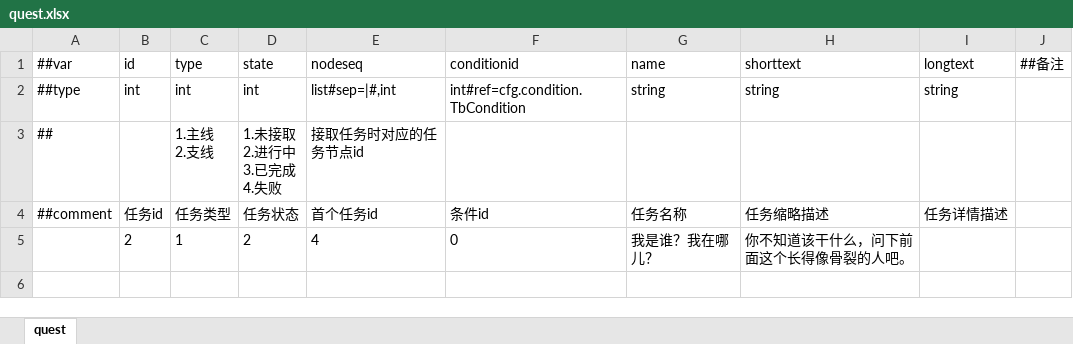
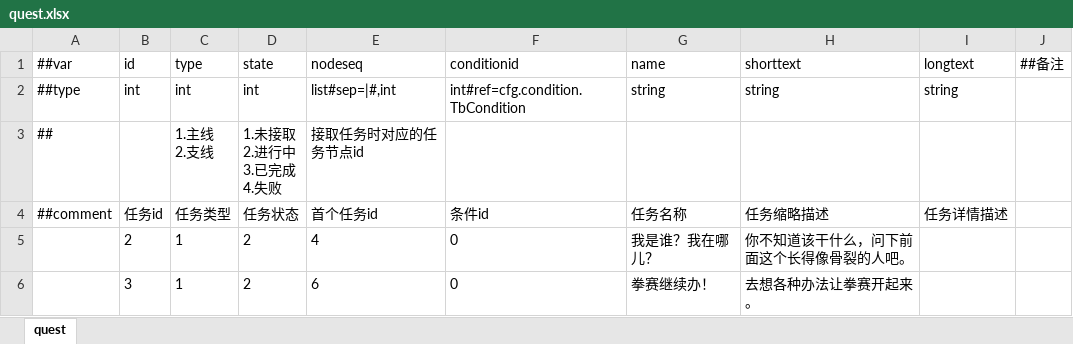
Before and after one commit to popingzhe/Hippo-s-Epic, an Excel workbook: DataTables/Datas/quest.xlsx, sheet quest, drawn as a sheet; values as stored, in another font and other column widths than the file's, no borders; the diff names each change by its address in the sheet, - before the commit and + after, or states it on an @@ line.

```diff
--- a/DataTables/Datas/quest.xlsx (sheet quest)
+++ b/DataTables/Datas/quest.xlsx (sheet quest)
+row 6:  | 3 | 1 | 2 | 6 | 0 | 拳赛继续办！ | 去想各种办法让拳赛开起来。
```
Also changed, not shown: DataTables/Datas/dialog.xlsx, DataTables/Datas/dialogcontent.xlsx, 11 other files.
